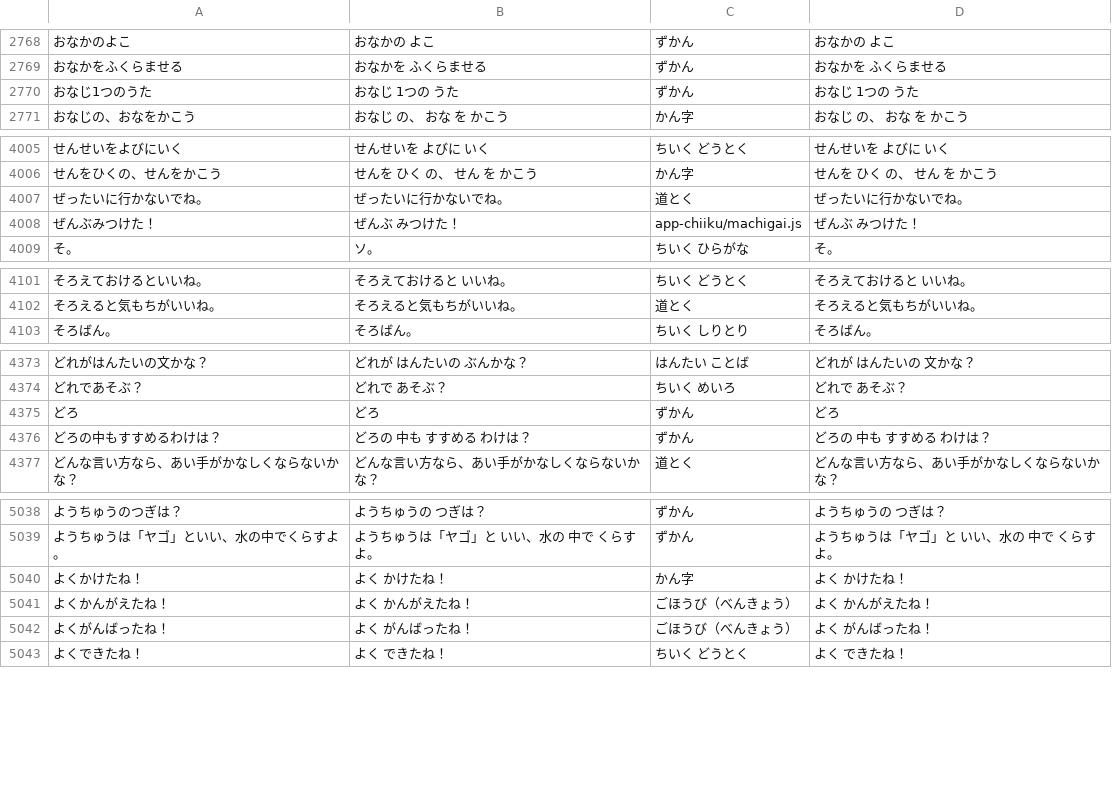
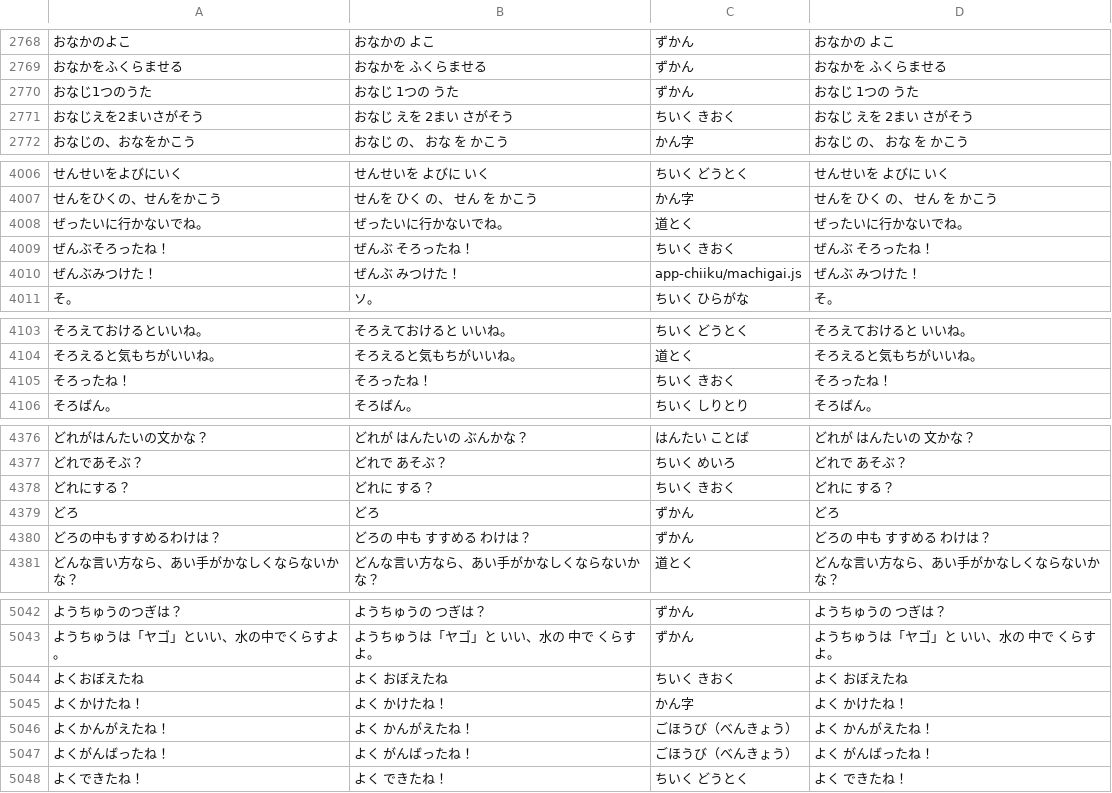
Before and after one commit to shironeko8010-coder/child-lab, a TSV file: tools/voice/lines.tsv, drawn as a sheet; only a part is shown, gaps mark what is left out; the diff covers the shown part only; the diff names each change by its address in the sheet, - before the commit and + after, or states it on an @@ line.

```diff
--- a/tools/voice/lines.tsv
+++ b/tools/voice/lines.tsv
+row 2771: おなじえを2まいさがそう | おなじ えを 2まい さがそう | ちいく きおく | おなじ えを 2まい さがそう
+row 4009: ぜんぶそろったね！ | ぜんぶ そろったね！ | ちいく きおく | ぜんぶ そろったね！
+row 4105: そろったね！ | そろったね！ | ちいく きおく | そろったね！
+row 4378: どれにする？ | どれに する？ | ちいく きおく | どれに する？
+row 5044: よくおぼえたね | よく おぼえたね | ちいく きおく | よく おぼえたね
```
Also changed, not shown: 1 added row and 2 edited cells elsewhere in this file, tools/voice/made.tsv, 20 other files.
